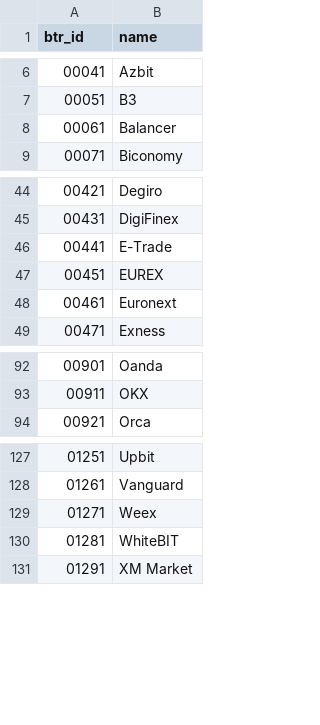
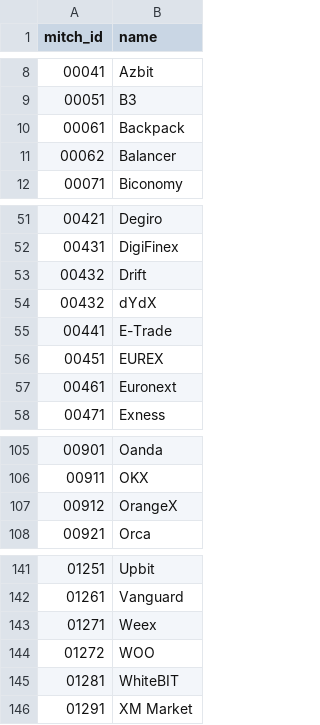
Before and after one commit to btr-supply/mitch, a CSV file: ids/market-providers.csv, drawn as a sheet; only a part is shown, gaps mark what is left out; the diff covers the shown part only.

```diff
--- a/ids/market-providers.csv
+++ b/ids/market-providers.csv
@@ -1 +1 @@
-btr_id,name
+mitch_id,name
@@ -7,3 +9,4 @@ btr_id,name
 00051,B3
-00061,Balancer
+00061,Backpack
+00062,Balancer
 00071,Biconomy
@@ -45,2 +52,4 @@ btr_id,name
 00431,DigiFinex
+00432,Drift
+00432,dYdX
 00441,E-Trade
@@ -93,2 +106,3 @@ btr_id,name
 00911,OKX
+00912,OrangeX
 00921,Orca
@@ -129,2 +143,3 @@ btr_id,name
 01271,Weex
+01272,WOO
 01281,WhiteBIT
```
Also changed, not shown: 10 added rows elsewhere in this file, ids/asset-classes.csv, ids/commodities.csv, 5 other files.
